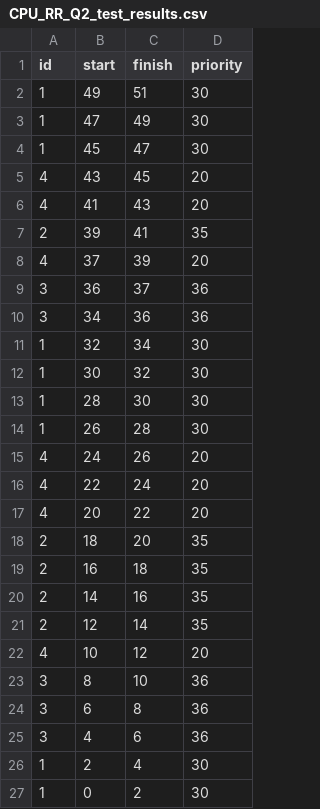
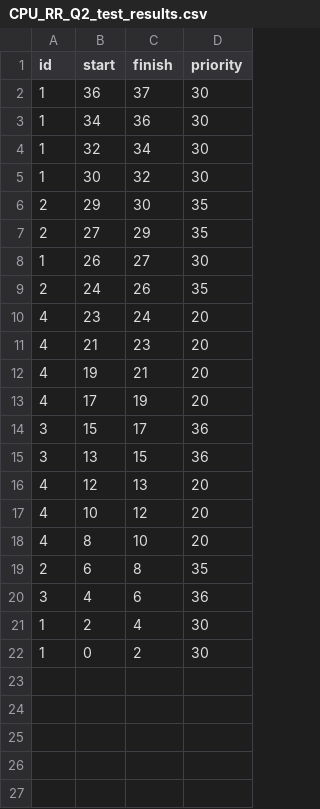
Before and after one commit to mattjax16/CS337-Operating-Systems, a CSV file: Projects/Proj2/data/CPU_Data/CPU_RR_Q2_test_results.csv, drawn as a sheet.

```diff
--- a/Projects/Proj2/data/CPU_Data/CPU_RR_Q2_test_results.csv
+++ b/Projects/Proj2/data/CPU_Data/CPU_RR_Q2_test_results.csv
@@ -1,25 +1,20 @@
 id,start,finish,priority
-1,49,51,30
-1,47,49,30
-1,45,47,30
-4,43,45,20
-4,41,43,20
-2,39,41,35
-4,37,39,20
-3,36,37,36
-3,34,36,36
+1,36,37,30
+1,34,36,30
 1,32,34,30
 1,30,32,30
-1,28,30,30
-1,26,28,30
-4,24,26,20
-4,22,24,20
-4,20,22,20
-2,18,20,35
-2,16,18,35
-2,14,16,35
-2,12,14,35
+2,29,30,35
+2,27,29,35
+1,26,27,30
+2,24,26,35
+4,23,24,20
+4,21,23,20
+4,19,21,20
+4,17,19,20
+3,15,17,36
+3,13,15,36
+4,12,13,20
 4,10,12,20
-3,8,10,36
-3,6,8,36
+4,8,10,20
+2,6,8,35
 3,4,6,36
```
Also changed, not shown: Projects/Proj2/data/Combined_Data/All_RR_Q2_test_results.csv, 2 other files.
